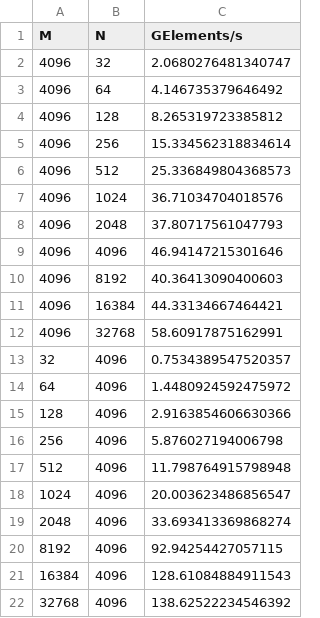
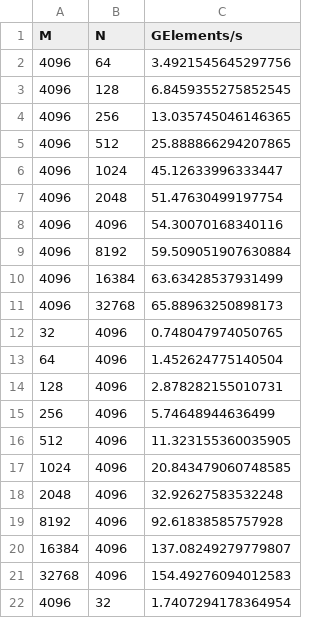
Before and after one commit to Michaeltshen/LLMCompass, a CSV file: ae/figure5/de/de_gpu_average_results.csv, drawn as a sheet.

```diff
--- a/ae/figure5/de/de_gpu_average_results.csv
+++ b/ae/figure5/de/de_gpu_average_results.csv
@@ -1,22 +1,22 @@
 M,N,GElements/s
-4096,32,2.0680276481340747
-4096,64,4.146735379646492
-4096,128,8.265319723385812
-4096,256,15.334562318834614
-4096,512,25.336849804368573
-4096,1024,36.71034704018576
-4096,2048,37.80717561047793
-4096,4096,46.94147215301646
-4096,8192,40.36413090400603
-4096,16384,44.33134667464421
-4096,32768,58.60917875162991
-32,4096,0.7534389547520357
-64,4096,1.4480924592475972
-128,4096,2.9163854606630366
-256,4096,5.876027194006798
-512,4096,11.798764915798948
-1024,4096,20.003623486856547
-2048,4096,33.693413369868274
-8192,4096,92.94254427057115
-16384,4096,128.61084884911543
-32768,4096,138.62522234546392
+4096,64,3.4921545645297756
+4096,128,6.8459355275852545
+4096,256,13.035745046146365
+4096,512,25.888866294207865
+4096,1024,45.12633996333447
+4096,2048,51.47630499197754
+4096,4096,54.30070168340116
+4096,8192,59.509051907630884
+4096,16384,63.63428537931499
+4096,32768,65.88963250898173
+32,4096,0.748047974050765
+64,4096,1.452624775140504
+128,4096,2.878282155010731
+256,4096,5.74648944636499
+512,4096,11.323155360035905
+1024,4096,20.843479060748585
+2048,4096,32.92627583532248
+8192,4096,92.61838585757928
+16384,4096,137.08249279779807
+32768,4096,154.49276094012583
+4096,32,1.7407294178364954
```
Also changed, not shown: ae/figure5/ab/ab_gpu_results.csv, ae/figure5/cf/cf_gpu_average_results.csv, 7 other files.
